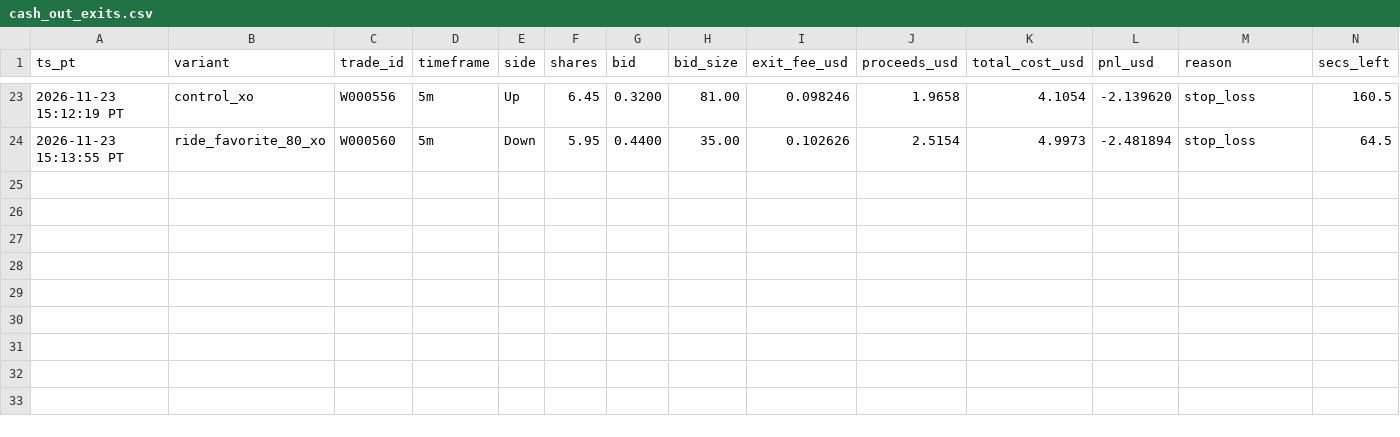
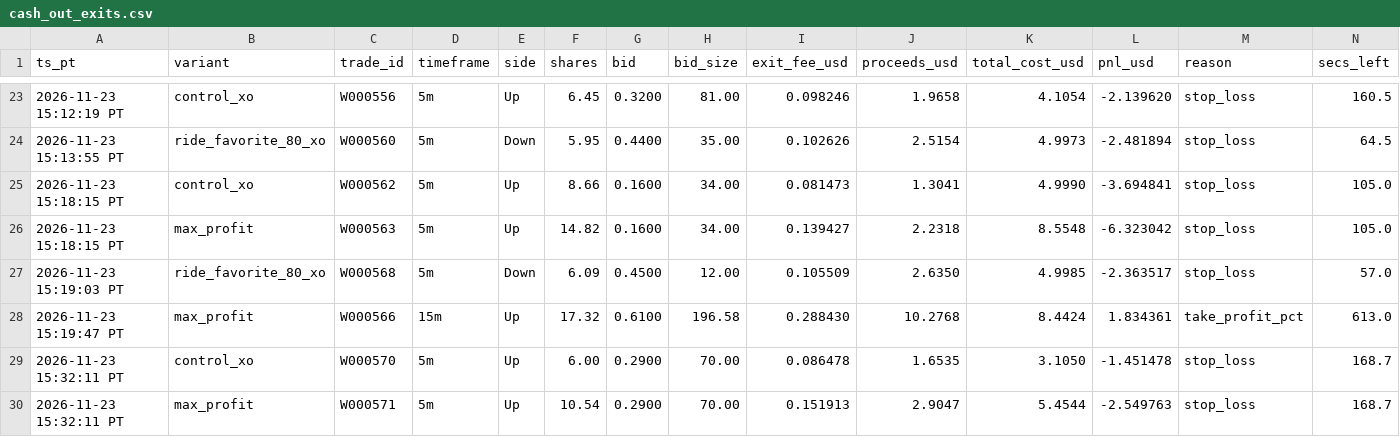
Before and after one commit to michaeldeuchar-dotcom/eth-paper-bot, a CSV file: data/week2/cash_out_exits.csv, drawn as a sheet; only a part is shown, gaps mark what is left out; rows hold the shown columns only; the diff names each change by its address in the sheet, - before the commit and + after, or states it on an @@ line.

```diff
--- a/data/week2/cash_out_exits.csv
+++ b/data/week2/cash_out_exits.csv
+row 25: 2026-11-23 15:18:15 PT | control_xo | W000562 | 5m | Up | 8.66 | 0.1600 | 34.00 | 0.081473 | 1.3041 | 4.9990 | -3.694841 | stop_loss | 105.0
+row 26: 2026-11-23 15:18:15 PT | max_profit | W000563 | 5m | Up | 14.82 | 0.1600 | 34.00 | 0.139427 | 2.2318 | 8.5548 | -6.323042 | stop_loss | 105.0
+row 27: 2026-11-23 15:19:03 PT | ride_favorite_80_xo | W000568 | 5m | Down | 6.09 | 0.4500 | 12.00 | 0.105509 | 2.6350 | 4.9985 | -2.363517 | stop_loss | 57.0
+row 28: 2026-11-23 15:19:47 PT | max_profit | W000566 | 15m | Up | 17.32 | 0.6100 | 196.58 | 0.288430 | 10.2768 | 8.4424 | 1.834361 | take_profit_pct | 613.0
+row 29: 2026-11-23 15:32:11 PT | control_xo | W000570 | 5m | Up | 6.00 | 0.2900 | 70.00 | 0.086478 | 1.6535 | 3.1050 | -1.451478 | stop_loss | 168.7
+row 30: 2026-11-23 15:32:11 PT | max_profit | W000571 | 5m | Up | 10.54 | 0.2900 | 70.00 | 0.151913 | 2.9047 | 5.4544 | -2.549763 | stop_loss | 168.7
```
Also changed, not shown: data/week2/trades_auto_pick.csv, data/week2/trades_control.csv, 15 other files.
